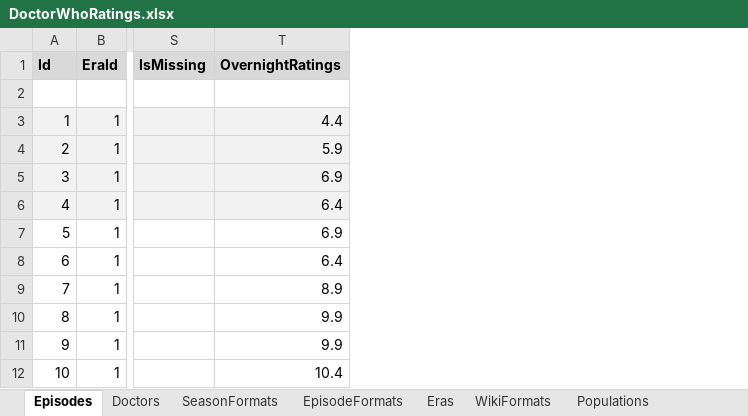
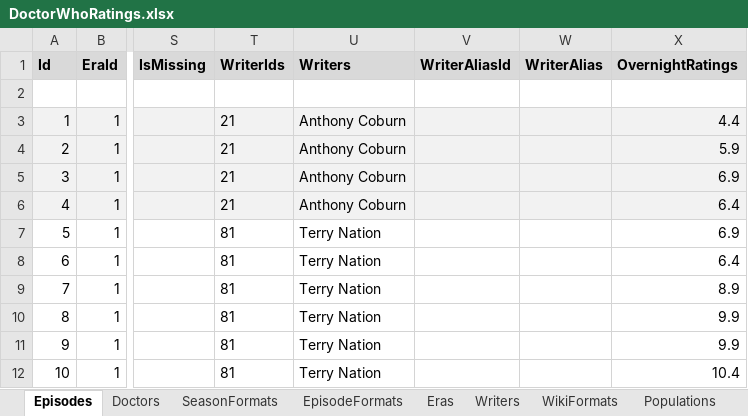
Before and after one commit to russell-mason/doctor-who-ratings, an Excel workbook: DoctorWhoRatings.WebClient/wwwroot/data/DoctorWhoRatings.xlsx, sheet Episodes, drawn as a sheet; only a part is shown, gaps mark what is left out; values as stored, in another font and other column widths than the file's, no borders; the diff names each change by its address in the sheet, - before the commit and + after, or states it on an @@ line.

Commit message:
Add writers to dataset
- Added writers to the Excel spreadsheet
- Updated episodes to include writers including multiple IDs and Names for co-writers, and optional alias for pseudonyms
- Added writers to dataset
- Added IsMissing into the EpisodeContext so that it can be shown against each episodes
- Added episode writers with alias to the EpisodeContext
- Removed http launch setting to just use HTTPS
- Couple of minor code changed to reflect more modern approaches

```diff
--- a/DoctorWhoRatings.WebClient/wwwroot/data/DoctorWhoRatings.xlsx (sheet Episodes)
+++ b/DoctorWhoRatings.WebClient/wwwroot/data/DoctorWhoRatings.xlsx (sheet Episodes)
+sheet tab: Writers
+column T (WriterIds), rows 3-12: 21 | 21 | 21 | 21 | 81 | 81 | 81 | 81 | 81 | 81
+column U (Writers), rows 3-12: Anthony Coburn | Anthony Coburn | Anthony Coburn | Anthony Coburn | Terry Nation | Terry Nation | Terry Nation | Terry Nation | Terry Nation | Terry Nation
+column V (WriterAliasId), empty
+column W (WriterAlias), empty
```
Also changed, not shown: formulas that keep their value, 13 other files.
